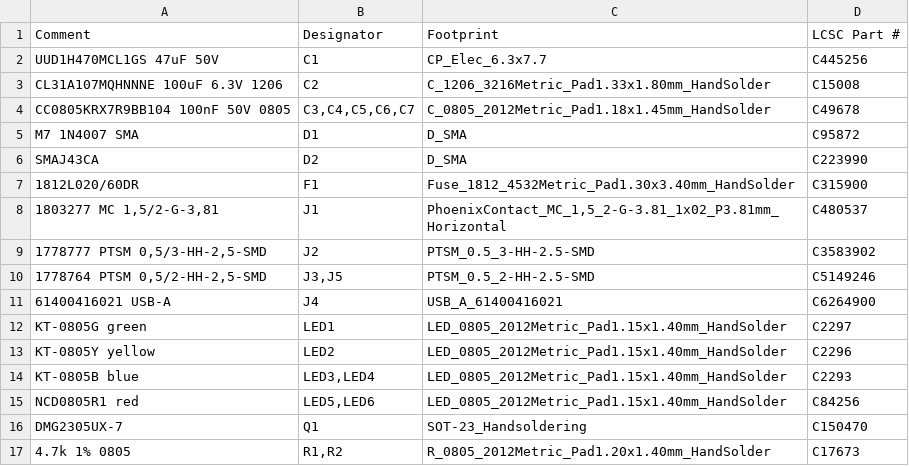
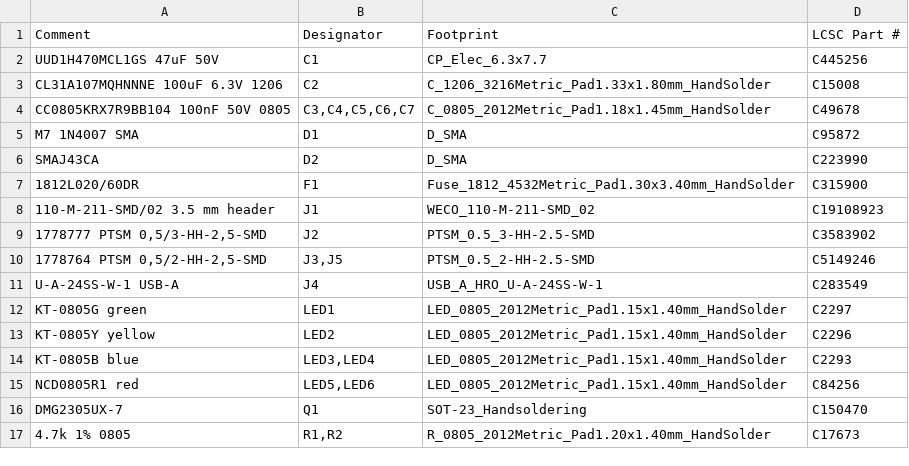
Before and after one commit to dglcinc/pivac, a CSV file: hardware/ahpd-board/ahpd-board-jlc-bom.csv, drawn as a sheet; only a part is shown.

```diff
--- a/hardware/ahpd-board/ahpd-board-jlc-bom.csv
+++ b/hardware/ahpd-board/ahpd-board-jlc-bom.csv
@@ -7,6 +7,6 @@ SMAJ43CA,D2,D_SMA,C223990
 1812L020/60DR,F1,Fuse_1812_4532Metric_Pad1.30x3.40mm_HandSolder,C315900
-"1803277 MC 1,5/2-G-3,81",J1,"PhoenixContact_MC_1,5_2-G-3.81_1x02_P3.81mm_Horizontal",C480537
+110-M-211-SMD/02 3.5 mm header,J1,WECO_110-M-211-SMD_02,C19108923
 "1778777 PTSM 0,5/3-HH-2,5-SMD",J2,PTSM_0.5_3-HH-2.5-SMD,C3583902
 "1778764 PTSM 0,5/2-HH-2,5-SMD","J3,J5",PTSM_0.5_2-HH-2.5-SMD,C5149246
-61400416021 USB-A,J4,USB_A_61400416021,C6264900
+U-A-24SS-W-1 USB-A,J4,USB_A_HRO_U-A-24SS-W-1,C283549
 KT-0805G green,LED1,LED_0805_2012Metric_Pad1.15x1.40mm_HandSolder,C2297
```
Also changed, not shown: hardware/ahpd-board/ahpd-board-jlc-cpl.csv, 17 other files.
